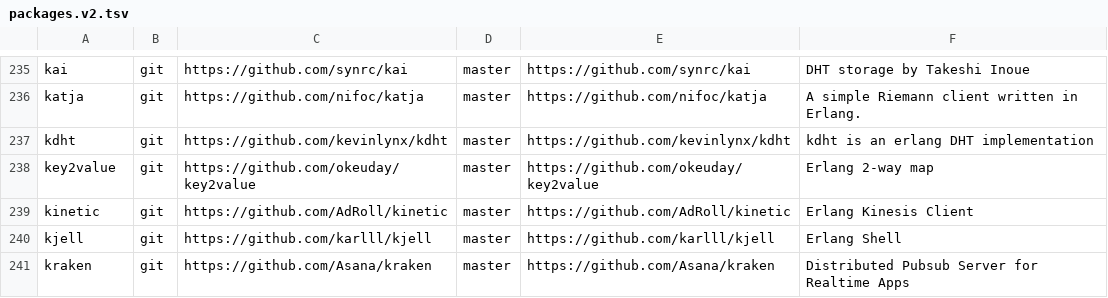
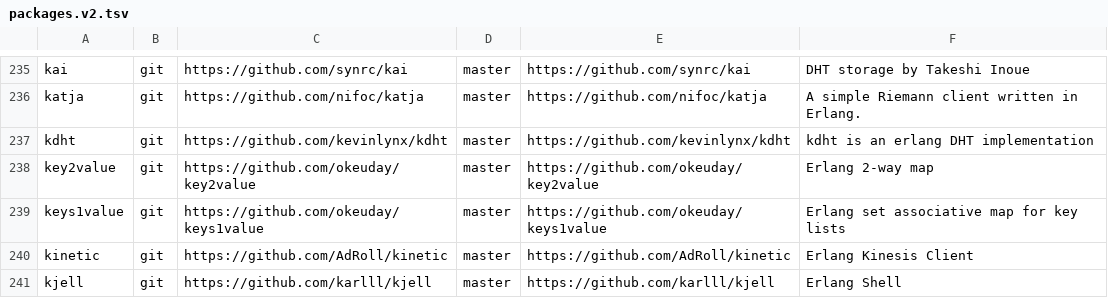
Before and after one commit to ninenines/erlang.mk, a TSV file: packages.v2.tsv, drawn as a sheet; only a part is shown, gaps mark what is left out; the shorter side is filled out with more unchanged rows.

Commit message:
Add package keys1value to the index

```diff
--- a/packages.v2.tsv
+++ b/packages.v2.tsv
@@ -238,2 +238,3 @@ kdht	git	https://github.com/kevinlynx/kdht	master	https://github.com/kevinlynx/k
 key2value	git	https://github.com/okeuday/key2value	master	https://github.com/okeuday/key2value	Erlang 2-way map
+keys1value	git	https://github.com/okeuday/keys1value	master	https://github.com/okeuday/keys1value	Erlang set associative map for key lists
 kinetic	git	https://github.com/AdRoll/kinetic	master	https://github.com/AdRoll/kinetic	Erlang Kinesis Client
```
Also changed, not shown: packages.v1.tsv, 1 other file.
